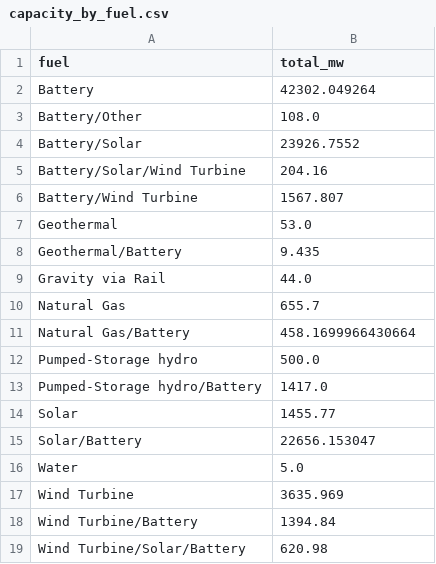
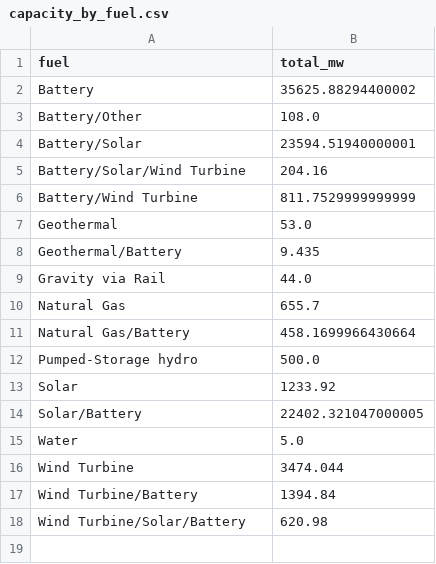
Before and after one commit to gkumarg/caiso-queue, a CSV file: reports/capacity_by_fuel.csv, drawn as a sheet.

```diff
--- a/reports/capacity_by_fuel.csv
+++ b/reports/capacity_by_fuel.csv
@@ -1,7 +1,7 @@
 fuel,total_mw
-Battery,42302.049264
+Battery,35625.88294400002
 Battery/Other,108.0
-Battery/Solar,23926.7552
+Battery/Solar,23594.51940000001
 Battery/Solar/Wind Turbine,204.16
-Battery/Wind Turbine,1567.807
+Battery/Wind Turbine,811.7529999999999
 Geothermal,53.0
@@ -12,7 +12,6 @@ Natural Gas/Battery,458.1699966430664
 Pumped-Storage hydro,500.0
-Pumped-Storage hydro/Battery,1417.0
-Solar,1455.77
-Solar/Battery,22656.153047
+Solar,1233.92
+Solar/Battery,22402.321047000005
 Water,5.0
-Wind Turbine,3635.969
+Wind Turbine,3474.044
 Wind Turbine/Battery,1394.84
```
Also changed, not shown: reports/project_timeline_delays.csv, reports/timeline_delay_by_fuel.csv, 7 other files.
